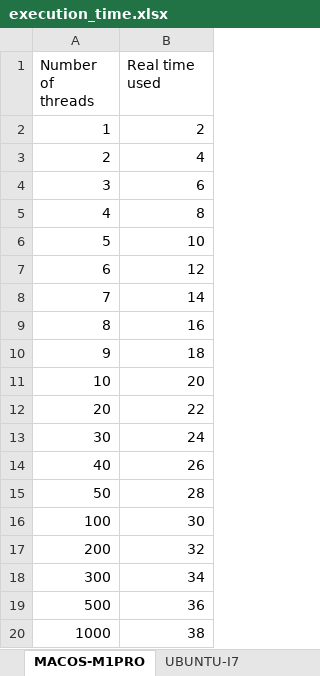
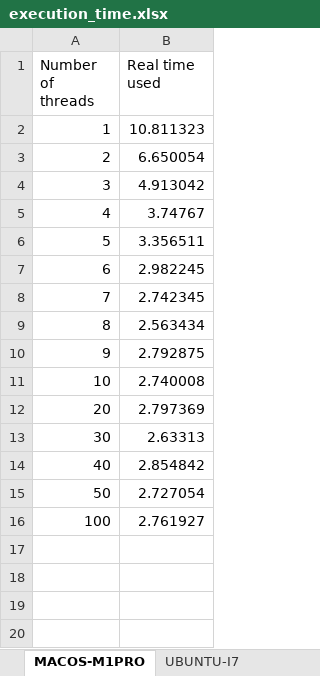
Before and after one commit to tunopham/lab6-streamlit-app, an Excel workbook: execution_time.xlsx, sheet MACOS-M1PRO, drawn as a sheet; values as stored, in another font and other column widths than the file's, no borders; the diff names each change by its address in the sheet, - before the commit and + after, or states it on an @@ line.

```diff
--- a/execution_time.xlsx (sheet MACOS-M1PRO)
+++ b/execution_time.xlsx (sheet MACOS-M1PRO)
-B2 (Real time used): 2
+B2 (Real time used): 10.811323
-B3 (Real time used): 4
+B3 (Real time used): 6.650054
-B4 (Real time used): 6
+B4 (Real time used): 4.913042
-B5 (Real time used): 8
+B5 (Real time used): 3.74767
-B6 (Real time used): 10
+B6 (Real time used): 3.356511
-B7 (Real time used): 12
+B7 (Real time used): 2.982245
-B8 (Real time used): 14
+B8 (Real time used): 2.742345
-B9 (Real time used): 16
+B9 (Real time used): 2.563434
-B10 (Real time used): 18
+B10 (Real time used): 2.792875
-B11 (Real time used): 20
+B11 (Real time used): 2.740008
-B12 (Real time used): 22
+B12 (Real time used): 2.797369
-B13 (Real time used): 24
+B13 (Real time used): 2.63313
-B14 (Real time used): 26
+B14 (Real time used): 2.854842
-B15 (Real time used): 28
+B15 (Real time used): 2.727054
-B16 (Real time used): 30
+B16 (Real time used): 2.761927
-row 17: 200 | 32
-row 18: 300 | 34
-row 19: 500 | 36
-row 20: 1000 | 38
```
Also changed, not shown: sheet UBUNTU-I7, 2 other files.
